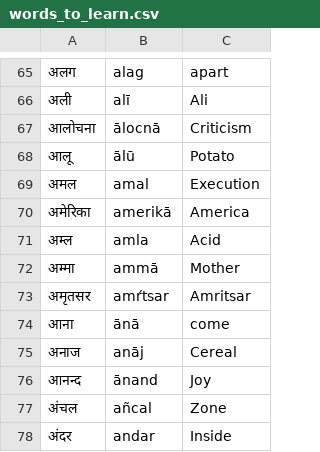
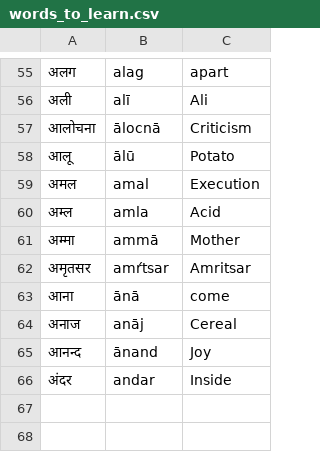
Before and after one commit to Prakhar-Verma39/python_100, a CSV file: Flash Card/data/words_to_learn.csv, drawn as a sheet; only a part is shown, gaps mark what is left out; the diff covers the shown part only; the diff names each change by its address in the sheet, - before the commit and + after, or states it on an @@ line.

```diff
--- a/Flash Card/data/words_to_learn.csv
+++ b/Flash Card/data/words_to_learn.csv
-row 70: अमेरिका | amerikā | America
-row 77: अंचल | añcal | Zone
```
Also changed, not shown: 10 removed rows elsewhere in this file.
